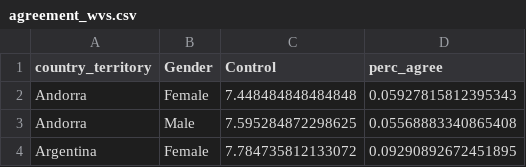
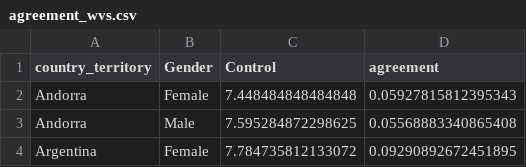
Before and after one commit to Shakedi/happiness_gender_inequality, a CSV file: shiny_app/datasets/agreement_wvs.csv, drawn as a sheet; only a part is shown.

```diff
--- a/shiny_app/datasets/agreement_wvs.csv
+++ b/shiny_app/datasets/agreement_wvs.csv
@@ -1,2 +1,2 @@
-country_territory,Gender,Control,perc_agree
+country_territory,Gender,Control,agreement
 Andorra,Female,7.448484848484848,0.05927815812395343
```
Also changed, not shown: 4 other files.
